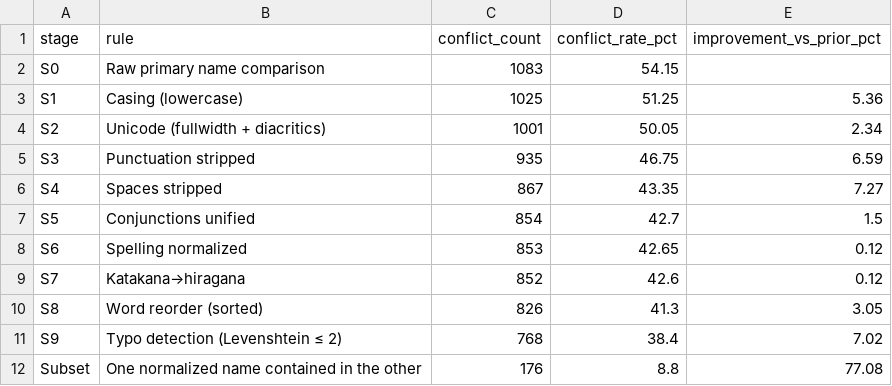
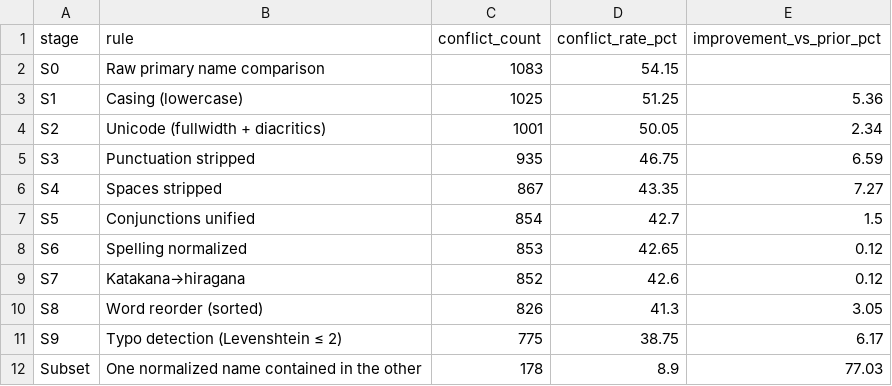
Before and after one commit to project-terraforma/places-truth-reconciliation, a CSV file: analysis/names/name_normalization_staged.csv, drawn as a sheet.

```diff
--- a/analysis/names/name_normalization_staged.csv
+++ b/analysis/names/name_normalization_staged.csv
@@ -10,3 +10,3 @@ S7,Katakana→hiragana,852,42.6,0.12
 S8,Word reorder (sorted),826,41.3,3.05
-S9,Typo detection (Levenshtein ≤ 2),768,38.4,7.02
-Subset,One normalized name contained in the other,176,8.8,77.08
+S9,Typo detection (Levenshtein ≤ 2),775,38.75,6.17
+Subset,One normalized name contained in the other,178,8.9,77.03
```
Also changed, not shown: analysis/names/name_all_conflicts_labeled.csv, analysis/names/name_genuinely_different_inspect.csv, 8 other files.
